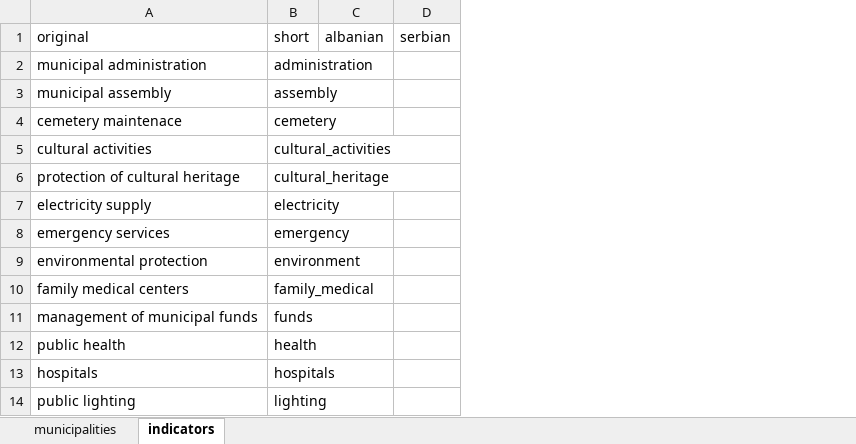
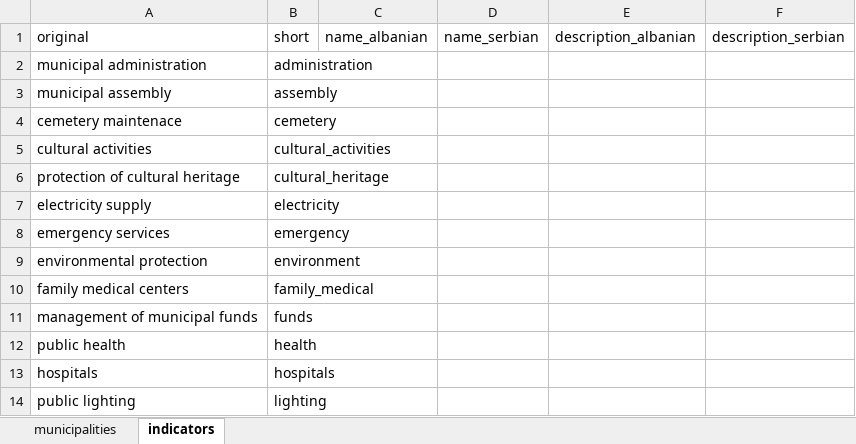
Before and after one commit to opendatakosovo/UNKT-MDG-visualizer, an Excel workbook: data/standard_lists/whitelist.xlsx, sheet indicators, drawn as a sheet; only a part is shown; values as stored, in another font and other column widths than the file's, no borders; removed rows and columns are numbered as before the commit, all else as after; the diff names each change by its address in the sheet, - before the commit and + after, or states it on an @@ line.

Commit message:
Updates to whitelist for indicators

```diff
--- a/data/standard_lists/whitelist.xlsx (sheet indicators)
+++ b/data/standard_lists/whitelist.xlsx (sheet indicators)
-column C, row 1: albanian
-column D, row 1: serbian
+column C, row 1: name_albanian
+column D, row 1: name_serbian
+column E, row 1: description_albanian
+column F, row 1: description_serbian
```
